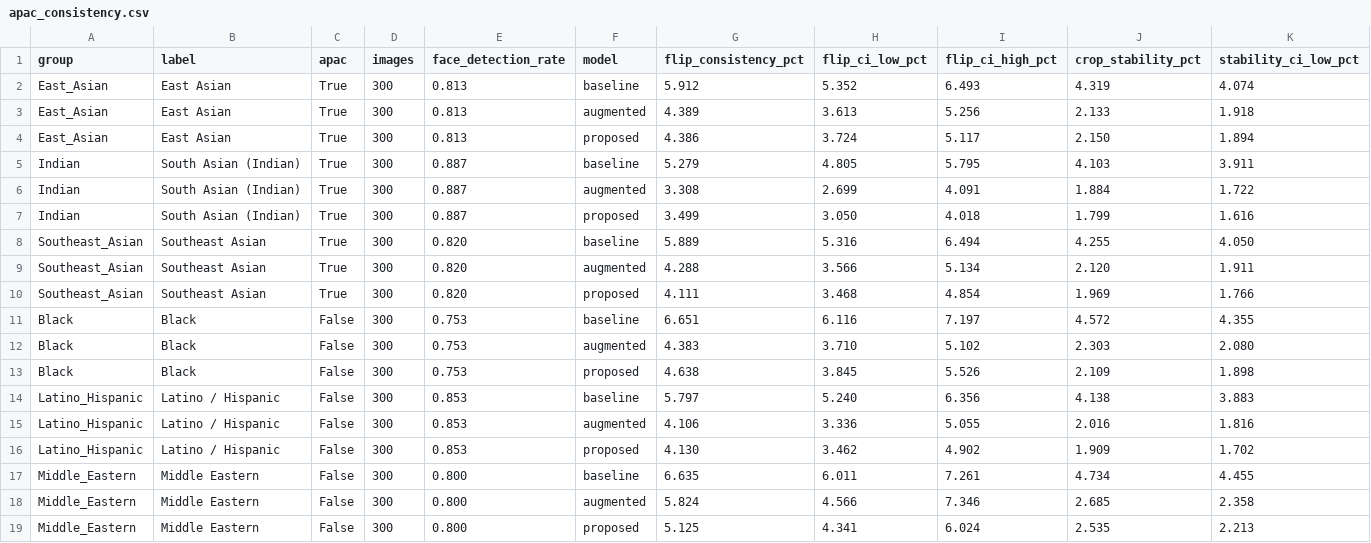
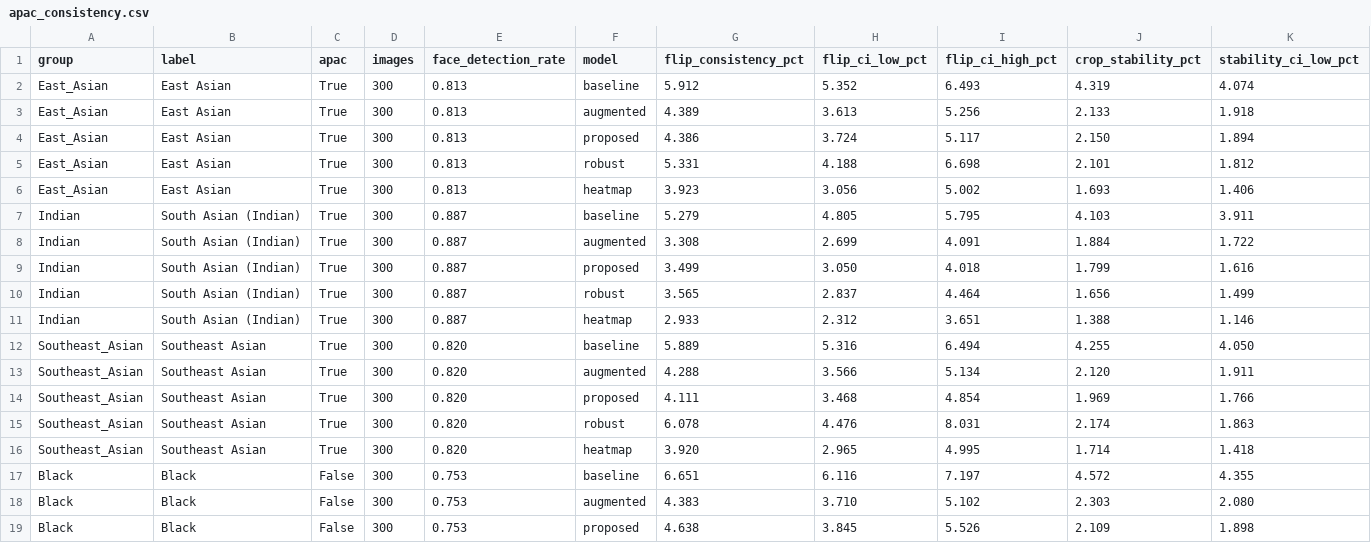
Before and after one commit to kg502841-lang/APAC-Face, a CSV file: results/apac_consistency.csv, drawn as a sheet; only a part is shown; the shorter side is filled out with more unchanged rows; rows hold the shown columns only; the diff covers the shown part only; the diff names each change by its address in the sheet, - before the commit and + after, or states it on an @@ line.

```diff
--- a/results/apac_consistency.csv
+++ b/results/apac_consistency.csv
+row 5: East_Asian | East Asian | True | 300 | 0.813 | robust | 5.331 | 4.188 | 6.698 | 2.101 | 1.812
+row 6: East_Asian | East Asian | True | 300 | 0.813 | heatmap | 3.923 | 3.056 | 5.002 | 1.693 | 1.406
+row 10: Indian | South Asian (Indian) | True | 300 | 0.887 | robust | 3.565 | 2.837 | 4.464 | 1.656 | 1.499
+row 11: Indian | South Asian (Indian) | True | 300 | 0.887 | heatmap | 2.933 | 2.312 | 3.651 | 1.388 | 1.146
+row 15: Southeast_Asian | Southeast Asian | True | 300 | 0.820 | robust | 6.078 | 4.476 | 8.031 | 2.174 | 1.863
+row 16: Southeast_Asian | Southeast Asian | True | 300 | 0.820 | heatmap | 3.920 | 2.965 | 4.995 | 1.714 | 1.418
```
Also changed, not shown: 8 added rows elsewhere in this file, results/comparison.csv, results/subgroup_metrics.csv, 46 other files.
